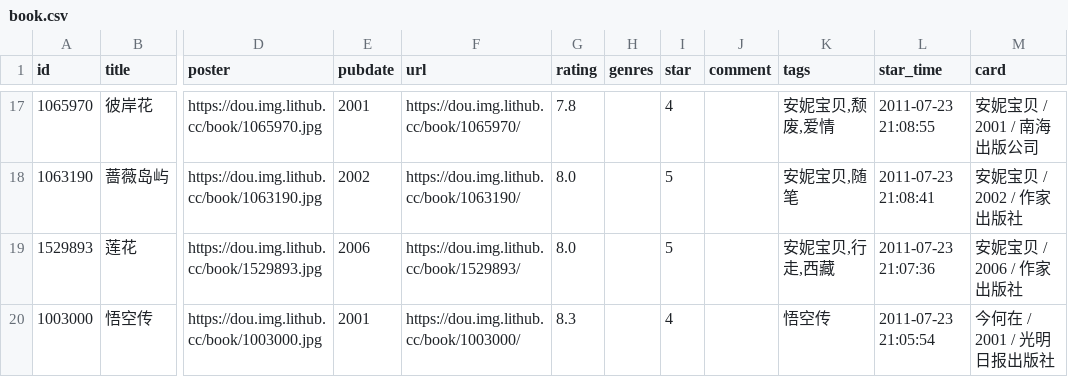
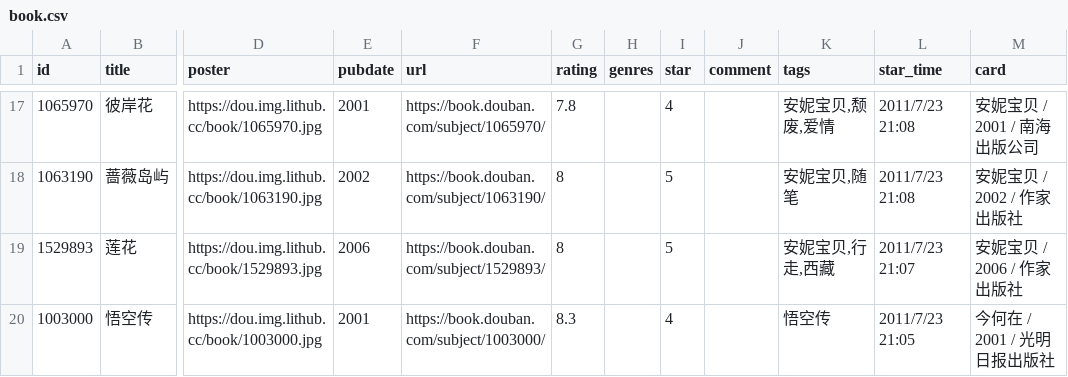
Before and after one commit to linexy/hugoblog, a CSV file: data/douban/book.csv, drawn as a sheet; only a part is shown, gaps mark what is left out; the diff covers the shown part only; the diff names each change by its address in the sheet, - before the commit and + after, or states it on an @@ line.

```diff
--- a/data/douban/book.csv
+++ b/data/douban/book.csv
-F17 (url): https://dou.img.lithub.cc/book/1065970/
+F17 (url): https://book.douban.com/subject/1065970/
-L17 (star_time): 2011-07-23 21:08:55
+L17 (star_time): 2011/7/23 21:08
-F18 (url): https://dou.img.lithub.cc/book/1063190/
+F18 (url): https://book.douban.com/subject/1063190/
-G18:G19 (rating): 8.0
+G18:G19 (rating): 8
-L18 (star_time): 2011-07-23 21:08:41
+L18 (star_time): 2011/7/23 21:08
-F19 (url): https://dou.img.lithub.cc/book/1529893/
+F19 (url): https://book.douban.com/subject/1529893/
-L19 (star_time): 2011-07-23 21:07:36
+L19 (star_time): 2011/7/23 21:07
-F20 (url): https://dou.img.lithub.cc/book/1003000/
+F20 (url): https://book.douban.com/subject/1003000/
-L20 (star_time): 2011-07-23 21:05:54
+L20 (star_time): 2011/7/23 21:05
```
Also changed, not shown: 31 edited cells elsewhere in this file.
